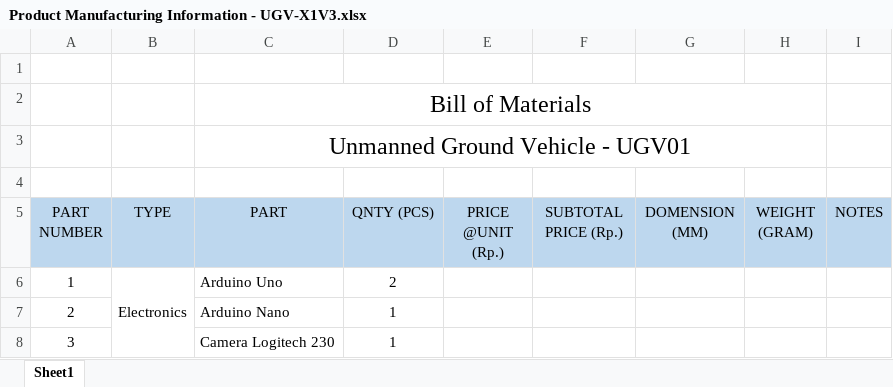
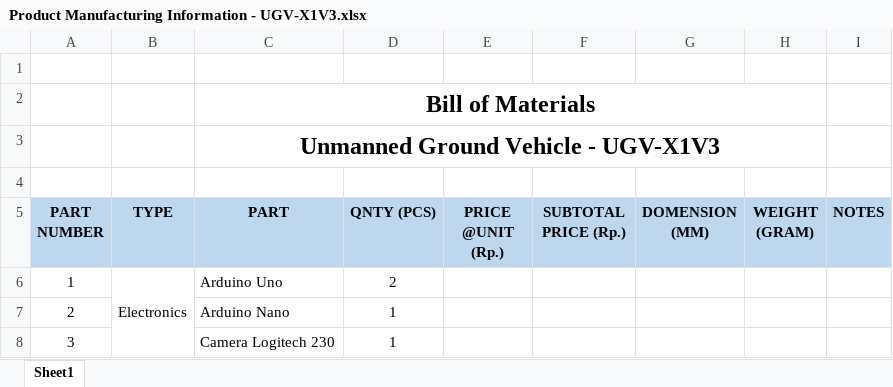
Before and after one commit to silumankucing/Unmanned-Ground-Vehicle, an Excel workbook: Product Manufacturing Information/Product Manufacturing Information - UGV-X1V3.xlsx, sheet Sheet1, drawn as a sheet; only a part is shown; values as stored, in another font and other column widths than the file's, no borders; the diff names each change by its address in the sheet, - before the commit and + after, or states it on an @@ line.

Commit message:
yt

```diff
--- a/Product Manufacturing Information/Product Manufacturing Information - UGV-X1V3.xlsx (sheet Sheet1)
+++ b/Product Manufacturing Information/Product Manufacturing Information - UGV-X1V3.xlsx (sheet Sheet1)
-C2:C3 bold: off
+C2:C3 bold: on
-C3 (PART): Unmanned Ground Vehicle - UGV01
+C3 (PART): Unmanned Ground Vehicle - UGV-X1V3
-A5:I5 bold: off
+A5:I5 bold: on
```
